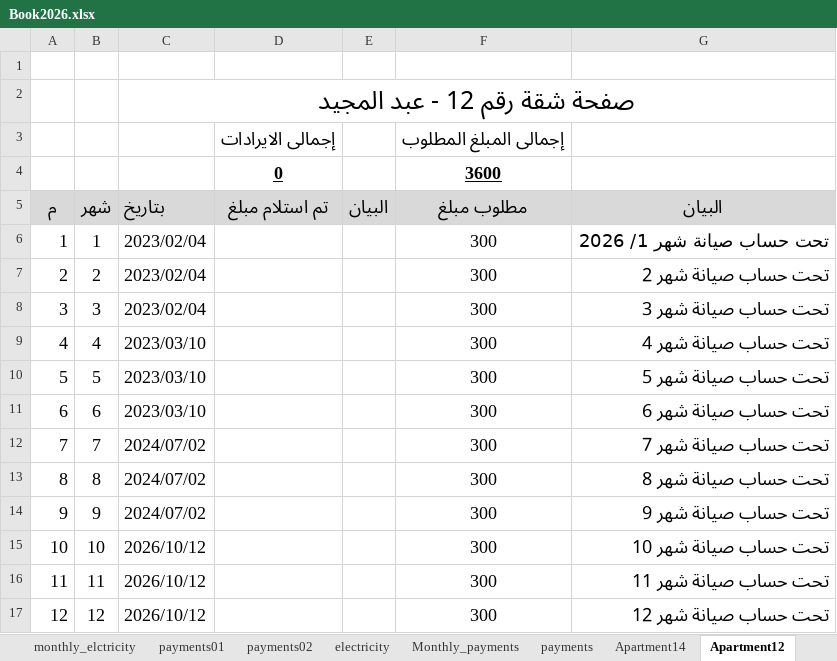
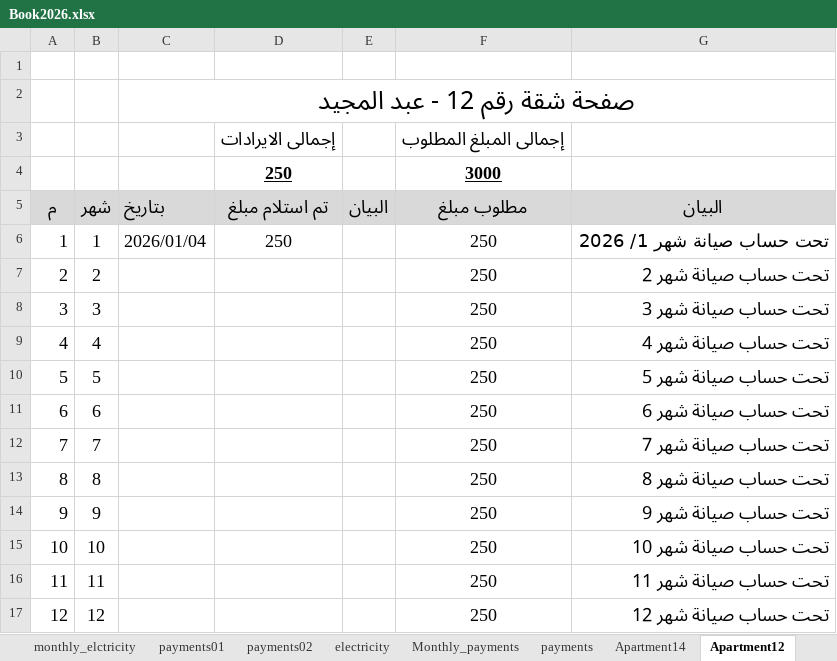
Before and after one commit to lamiaabakry1/seyana2024, an Excel workbook: Book2026.xlsx, sheet Apartment12, drawn as a sheet; values as stored, in another font and other column widths than the file's, no borders; removed rows and columns are numbered as before the commit, all else as after; the diff names each change by its address in the sheet, - before the commit and + after, or states it on an @@ line.

Commit message:
5-1-26

```diff
--- a/Book2026.xlsx (sheet Apartment12)
+++ b/Book2026.xlsx (sheet Apartment12)
-row 4:  |  |  | 0 |  | 3600
+row 4:  |  |  | 250 |  | 3000
-C6 (بتاريخ): 2023/02/04
+C6 (بتاريخ): 2026/01/04
-D6 (تم استلام مبلغ): (empty)
+D6 (تم استلام مبلغ): 250
-F6:F17 (مطلوب مبلغ): 300
+F6:F17 (مطلوب مبلغ): 250
-C7:C8 (بتاريخ): 2023/02/04
+C7:C8 (بتاريخ): (empty)
-C9:C11 (بتاريخ): 2023/03/10
+C9:C11 (بتاريخ): (empty)
-C12:C14 (بتاريخ): 2024/07/02
+C12:C14 (بتاريخ): (empty)
-C15:C17 (بتاريخ): 2026/10/12
+C15:C17 (بتاريخ): (empty)
```
Also changed, not shown: sheet incomes, sheet balance, sheet Monthly_payments, charts or pictures.
